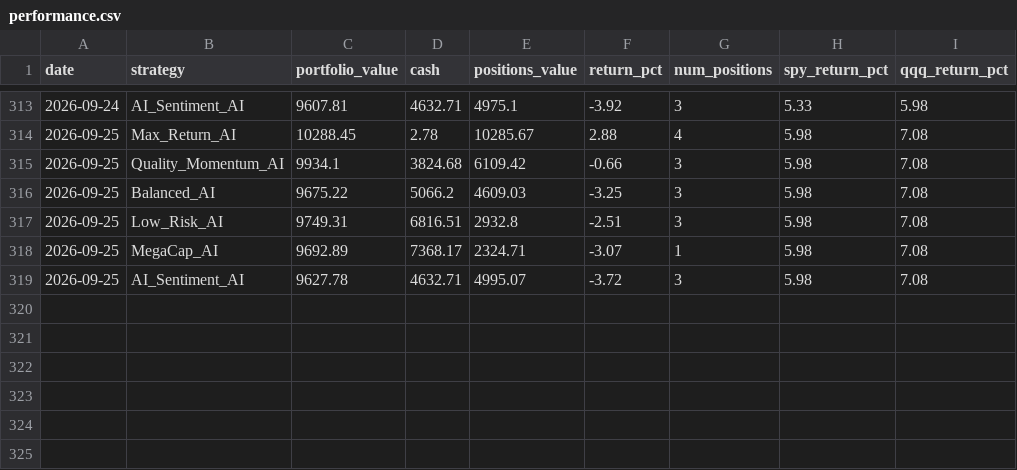
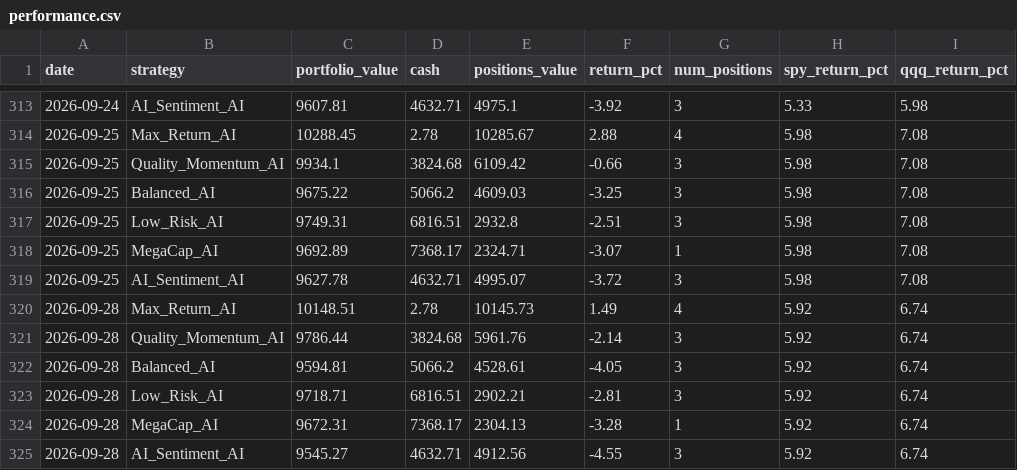
Before and after one commit to tarjeinordby/AI_Stock_Lab, a CSV file: data_v4/performance.csv, drawn as a sheet; only a part is shown, gaps mark what is left out.

```diff
--- a/data_v4/performance.csv
+++ b/data_v4/performance.csv
@@ -319 +319,7 @@ date,strategy,portfolio_value,cash,positions_value,return_pct,num_positions,spy_
 2026-09-25,AI_Sentiment_AI,9627.78,4632.71,4995.07,-3.72,3,5.98,7.08
+2026-09-28,Max_Return_AI,10148.51,2.78,10145.73,1.49,4,5.92,6.74
+2026-09-28,Quality_Momentum_AI,9786.44,3824.68,5961.76,-2.14,3,5.92,6.74
+2026-09-28,Balanced_AI,9594.81,5066.2,4528.61,-4.05,3,5.92,6.74
+2026-09-28,Low_Risk_AI,9718.71,6816.51,2902.21,-2.81,3,5.92,6.74
+2026-09-28,MegaCap_AI,9672.31,7368.17,2304.13,-3.28,1,5.92,6.74
+2026-09-28,AI_Sentiment_AI,9545.27,4632.71,4912.56,-4.55,3,5.92,6.74
```
Also changed, not shown: 10 other files.
